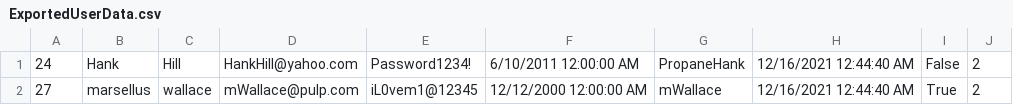
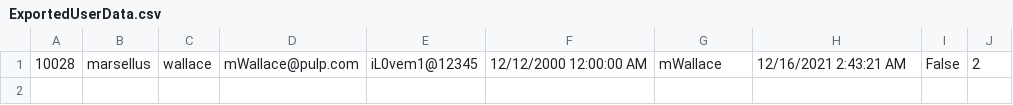
Before and after one commit to Pengyuuu/HomeView, a CSV file: Project/Data/ExportedUserData.csv, drawn as a sheet.

```diff
--- a/Project/Data/ExportedUserData.csv
+++ b/Project/Data/ExportedUserData.csv
@@ -1,2 +1 @@
-24,Hank                                              ,Hill                                              ,HankHill@yahoo.com                                ,Password1234!                                     ,6/10/2011 12:00:00 AM,PropaneHank                                       ,12/16/2021 12:44:40 AM,False,2
-27,marsellus                                         ,wallace                                           ,mWallace@pulp.com                                 ,iL0vem1@12345                                     ,12/12/2000 12:00:00 AM,mWallace                                          ,12/16/2021 12:44:40 AM,True,2
+10028,marsellus                                         ,wallace                                           ,mWallace@pulp.com                                 ,iL0vem1@12345                                     ,12/12/2000 12:00:00 AM,mWallace                                          ,12/16/2021 2:43:21 AM,False,2
```
Also changed, not shown: 4 other files.
